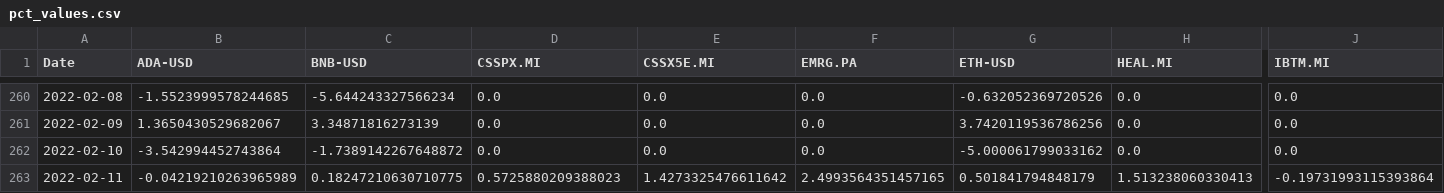
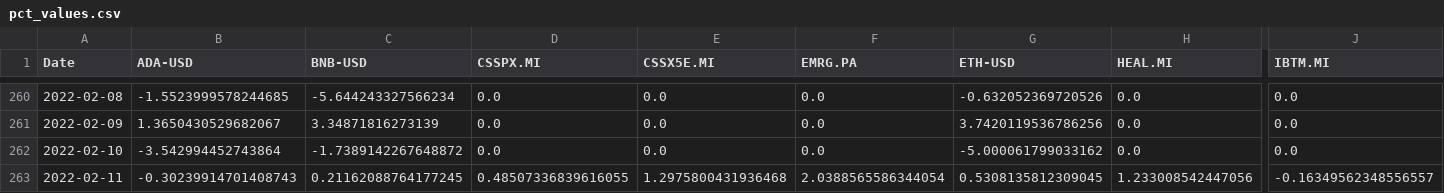
Before and after one commit to andreariba/Portfolio_app, a CSV file: pct_values.csv, drawn as a sheet; only a part is shown, gaps mark what is left out; the diff covers the shown part only; the diff names each change by its address in the sheet, - before the commit and + after, or states it on an @@ line.

```diff
--- a/pct_values.csv
+++ b/pct_values.csv
-B263 (ADA-USD): -0.04219210263965989
+B263 (ADA-USD): -0.30239914701408743
-C263 (BNB-USD): 0.18247210630710775
+C263 (BNB-USD): 0.21162088764177245
-D263 (CSSPX.MI): 0.5725880209388023
+D263 (CSSPX.MI): 0.48507336839616055
-E263 (CSSX5E.MI): 1.4273325476611642
+E263 (CSSX5E.MI): 1.2975800431936468
-F263 (EMRG.PA): 2.4993564351457165
+F263 (EMRG.PA): 2.0388565586344054
-G263 (ETH-USD): 0.501841794848179
+G263 (ETH-USD): 0.5308135812309045
-H263 (HEAL.MI): 1.513238060330413
+H263 (HEAL.MI): 1.233008542447056
-J263 (IBTM.MI): -0.19731993115393864
+J263 (IBTM.MI): -0.16349562348556557
```
Also changed, not shown: 10 edited cells elsewhere in this file, asset_values.csv, 1 other file.
